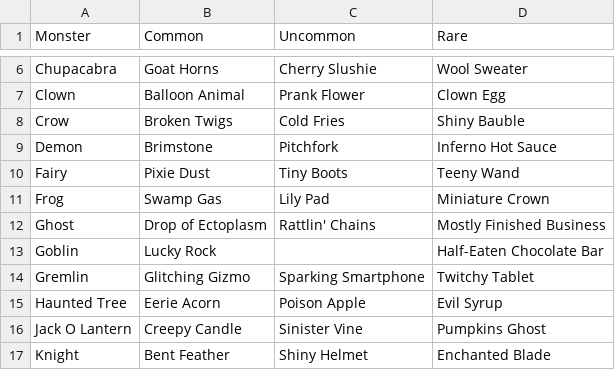
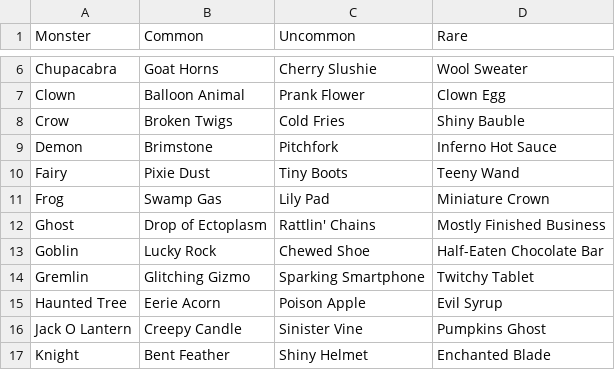
Before and after one commit to charlierosec/trickcordtreat_guide, a CSV file: monsterdrops.csv, drawn as a sheet; only a part is shown, gaps mark what is left out.

Commit message:
Goblin Uncommon

```diff
--- a/monsterdrops.csv
+++ b/monsterdrops.csv
@@ -12,3 +12,3 @@ Frog,Swamp Gas,Lily Pad,Miniature Crown
 Ghost,Drop of Ectoplasm,Rattlin' Chains,Mostly Finished Business
-Goblin,Lucky Rock,,Half-Eaten Chocolate Bar
+Goblin,Lucky Rock,Chewed Shoe,Half-Eaten Chocolate Bar
 Gremlin,Glitching Gizmo,Sparking Smartphone,Twitchy Tablet
```
Also changed, not shown: 1 other file.
